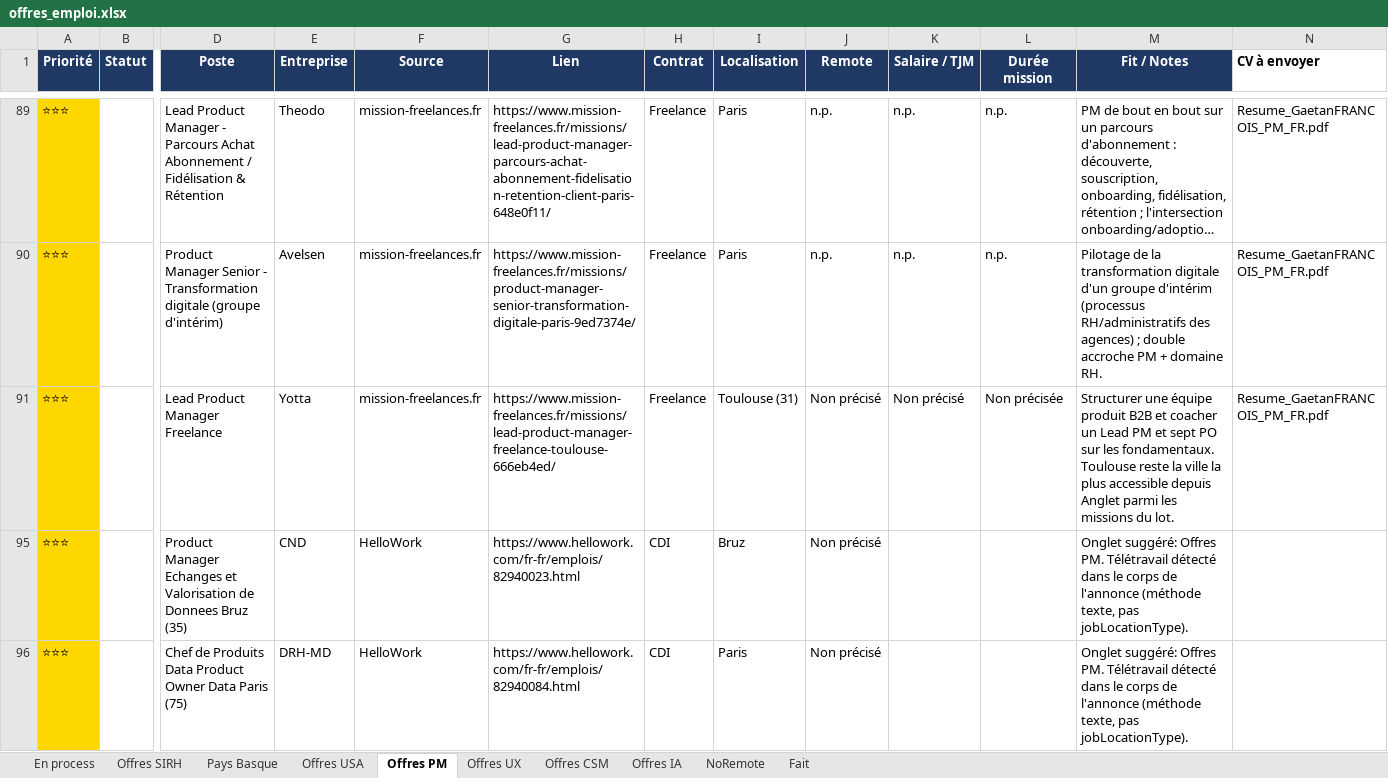
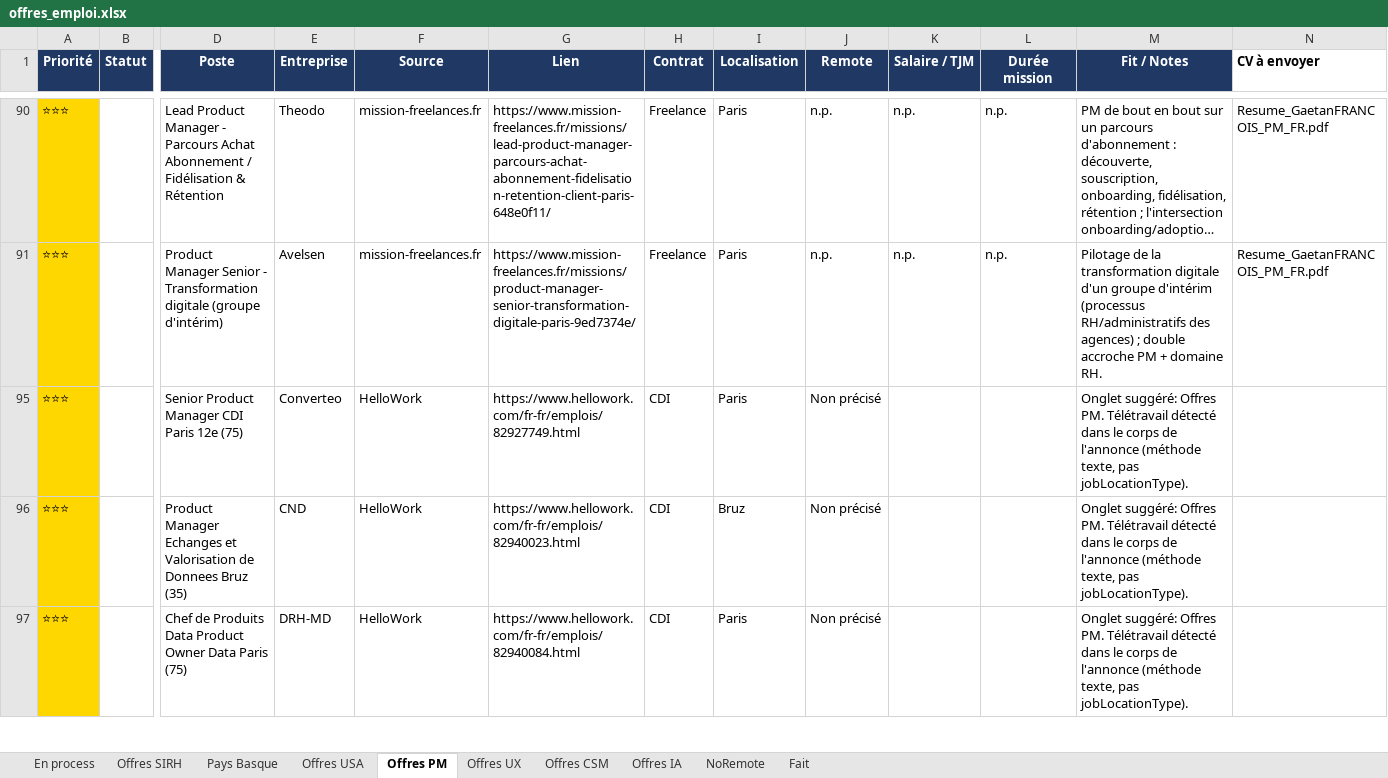
Before and after one commit to MisterZogs/recherche-taf, an Excel workbook: offres_emploi.xlsx, sheet Offres PM, drawn as a sheet; only a part is shown, gaps mark what is left out; long unchanged cells end in …; values as stored, in another font and other column widths than the file's, no borders; removed rows and columns are numbered as before the commit, all else as after; rows hold the shown columns only; the diff covers the shown part only; the diff names each change by its address in the sheet, - before the commit and + after, or states it on an @@ line.

```diff
--- a/offres_emploi.xlsx (sheet Offres PM)
+++ b/offres_emploi.xlsx (sheet Offres PM)
@@ row 91 hidden: ⭐⭐⭐ |  | Lead Product Manager Freelance | Yotta | mission-freelances.fr | https://www.mission-freelances.fr/missions/lead-product-manager-freelance-toulouse-666eb4ed/ | Freelance | Toulouse (31) | Non précisé | Non précisé | Non précisée | Structurer une équipe produit B2B et coacher un Lead PM et sept PO sur les fondamentaux. Toulouse reste la ville la plus accessible depuis Anglet parmi les missions du lot. | Resume_GaetanFRANCOIS_PM_FR.pdf @@
@@ row 95 unhidden: ⭐⭐⭐ |  | Senior Product Manager CDI Paris 12e (75) | Converteo | HelloWork | https://www.hellowork.com/fr-fr/emplois/82927749.html | CDI | Paris | Non précisé |  |  | Onglet suggéré: Offres PM. Télétravail détecté dans le corps de l'annonce (méthode texte, pas jobLocationType). @@
```
Also changed, not shown: 1 added row and 34 edited cells elsewhere in this sheet, sheet Offres UX, sheet NoRemote, sheet Offres IA, hidden cells.
